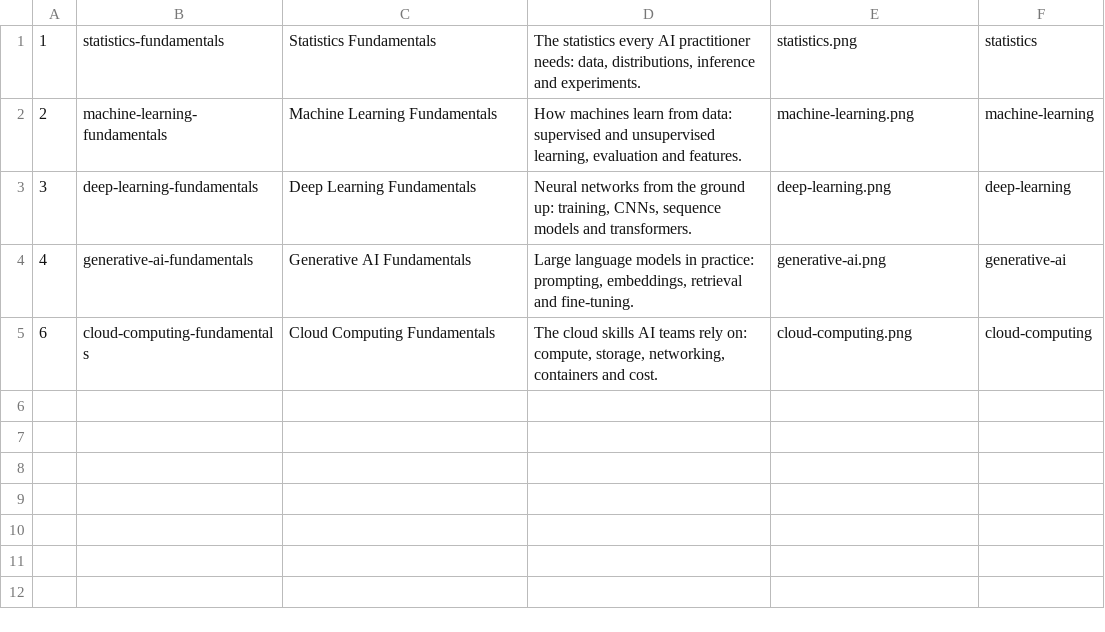
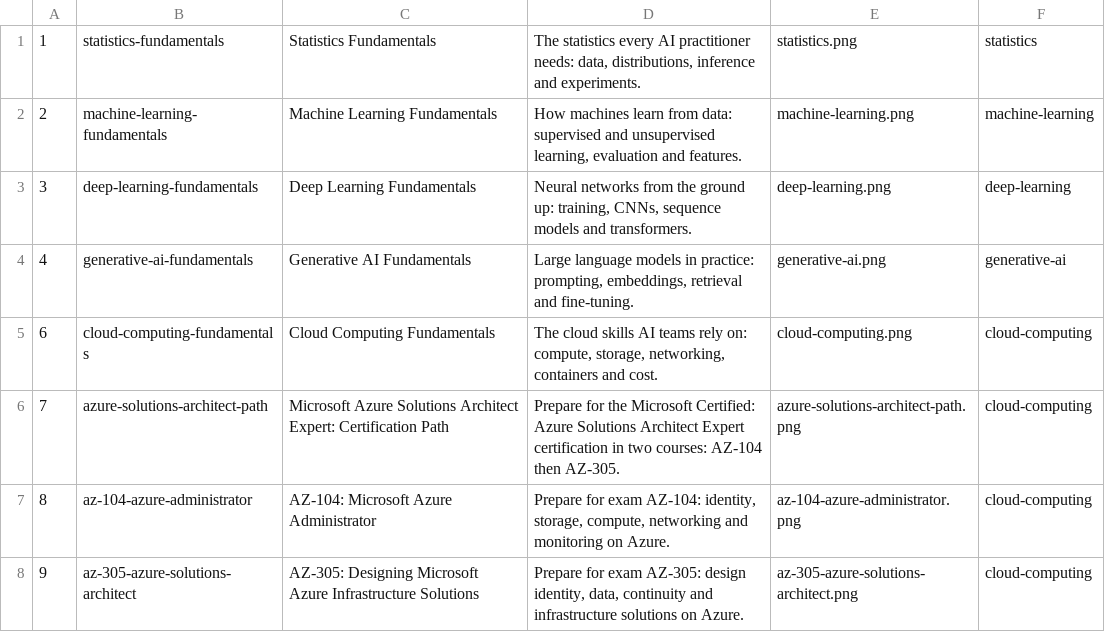
Before and after one commit to CoralPetalAI/CoralPetalAI-IT-Infrastructure, a TSV file: academy-wp/content/catalog/catalog.tsv, drawn as a sheet.

```diff
--- a/academy-wp/content/catalog/catalog.tsv
+++ b/academy-wp/content/catalog/catalog.tsv
@@ -5 +5,4 @@
 6	cloud-computing-fundamentals	Cloud Computing Fundamentals	The cloud skills AI teams rely on: compute, storage, networking, containers and cost.	cloud-computing.png	cloud-computing
+7	azure-solutions-architect-path	Microsoft Azure Solutions Architect Expert: Certification Path	Prepare for the Microsoft Certified: Azure Solutions Architect Expert certification in two courses: AZ-104 then AZ-305.	azure-solutions-architect-path.png	cloud-computing
+8	az-104-azure-administrator	AZ-104: Microsoft Azure Administrator	Prepare for exam AZ-104: identity, storage, compute, networking and monitoring on Azure.	az-104-azure-administrator.png	cloud-computing
+9	az-305-azure-solutions-architect	AZ-305: Designing Microsoft Azure Infrastructure Solutions	Prepare for exam AZ-305: design identity, data, continuity and infrastructure solutions on Azure.	az-305-azure-solutions-architect.png	cloud-computing
```
Also changed, not shown: 19 other files.
